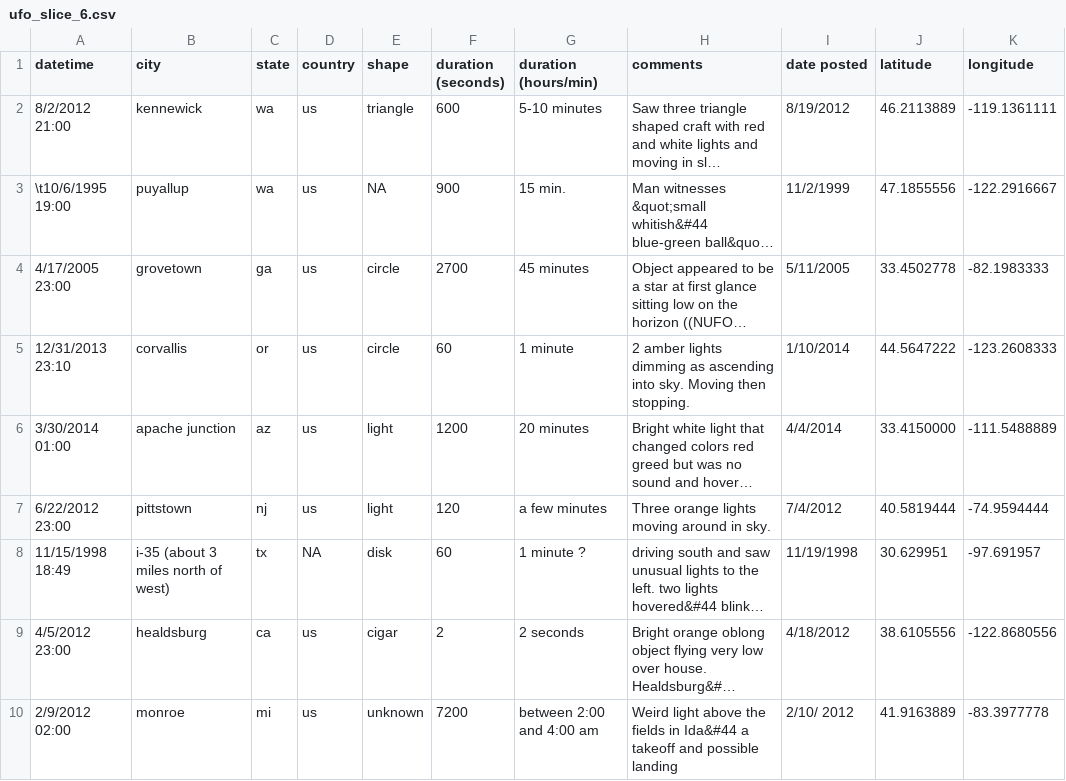
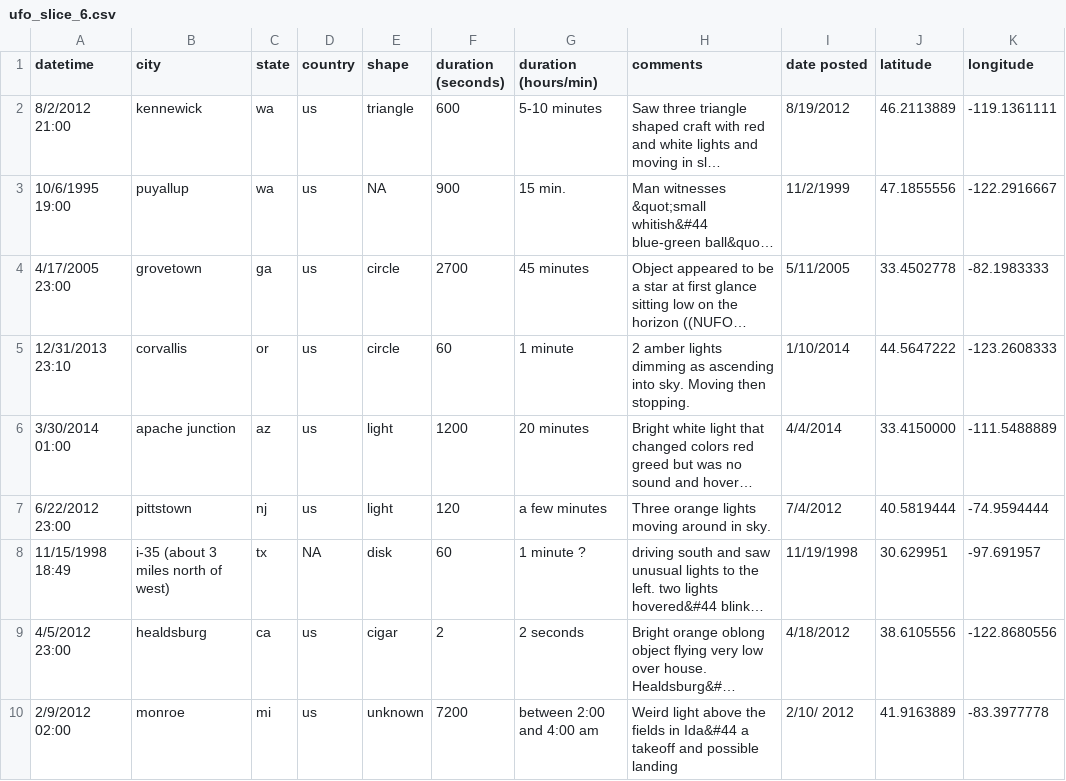
Before and after one commit to SISBID/Data-Wrangling, a CSV file: data/ufo/ufo_slice_6.csv, drawn as a sheet; only a part is shown; long unchanged cells end in …; the diff names each change by its address in the sheet, - before the commit and + after, or states it on an @@ line.

Commit message:
Add files via upload

```diff
--- a/data/ufo/ufo_slice_6.csv
+++ b/data/ufo/ufo_slice_6.csv
-A3 (datetime): \t10/6/1995 19:00
+A3 (datetime): 10/6/1995 19:00
```
